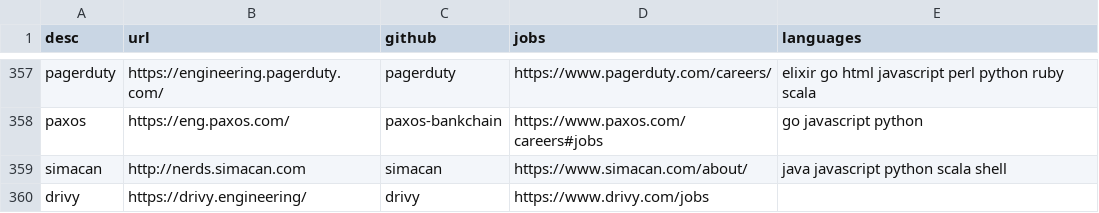
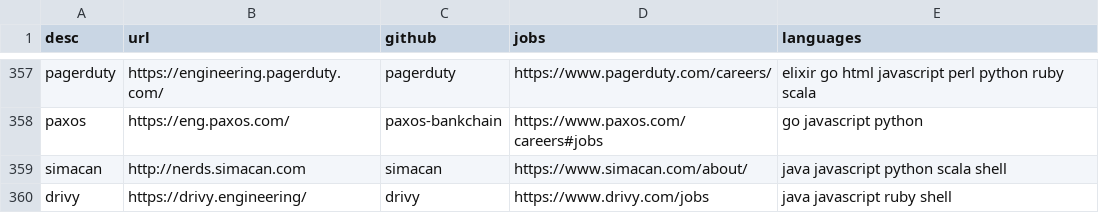
Before and after one commit to griffio/griffio.github.io, a CSV file: _data/techblogs.csv, drawn as a sheet; only a part is shown, gaps mark what is left out.

Commit message:
drivy

```diff
--- a/_data/techblogs.csv
+++ b/_data/techblogs.csv
@@ -359,2 +359,2 @@ paxos,https://eng.paxos.com/,paxos-bankchain,https://www.paxos.com/careers#jobs,
 simacan,http://nerds.simacan.com,simacan,https://www.simacan.com/about/,"java javascript python scala shell"
-drivy,https://drivy.engineering/,drivy,https://www.drivy.com/jobs,""
+drivy,https://drivy.engineering/,drivy,https://www.drivy.com/jobs,"java javascript ruby shell"
```
